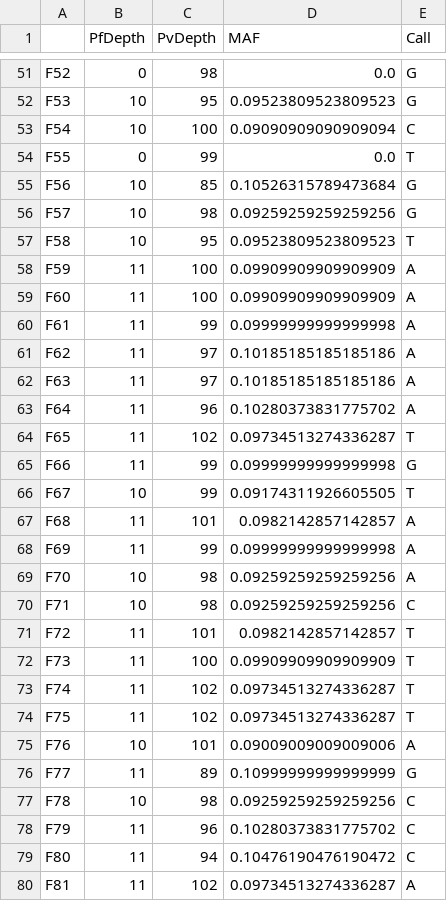
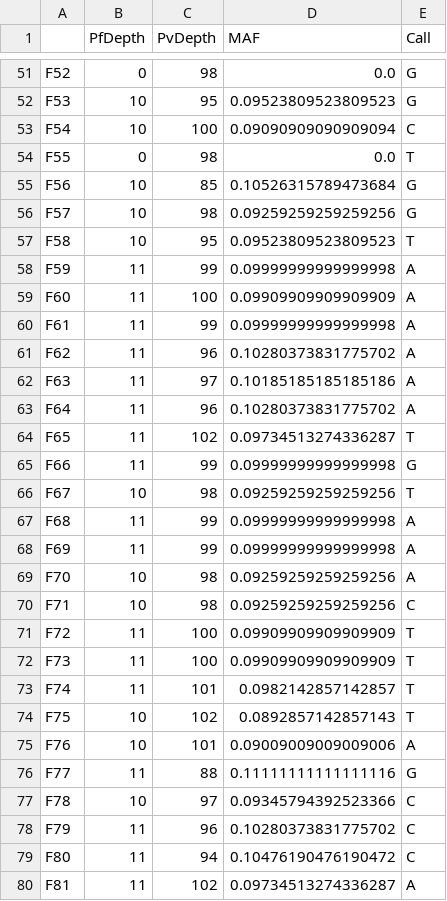
Before and after one commit to thavinb/AmpRecon, a TSV file: ampseq-tools/speciation/outputs/28307_1#18.tsv, drawn as a sheet; only a part is shown, gaps mark what is left out; the diff covers the shown part only.

```diff
--- a/ampseq-tools/speciation/outputs/28307_1#18.tsv
+++ b/ampseq-tools/speciation/outputs/28307_1#18.tsv
@@ -53,3 +53,3 @@ F53	10	95	0.09523809523809523	G
 F54	10	100	0.09090909090909094	C
-F55	0	99	0.0	T
+F55	0	98	0.0	T
 F56	10	85	0.10526315789473684	G
@@ -57,6 +57,6 @@ F57	10	98	0.09259259259259256	G
 F58	10	95	0.09523809523809523	T
-F59	11	100	0.09909909909909909	A
+F59	11	99	0.09999999999999998	A
 F60	11	100	0.09909909909909909	A
 F61	11	99	0.09999999999999998	A
-F62	11	97	0.10185185185185186	A
+F62	11	96	0.10280373831775702	A
 F63	11	97	0.10185185185185186	A
@@ -65,4 +65,4 @@ F65	11	102	0.09734513274336287	T
 F66	11	99	0.09999999999999998	G
-F67	10	99	0.09174311926605505	T
-F68	11	101	0.0982142857142857	A
+F67	10	98	0.09259259259259256	T
+F68	11	99	0.09999999999999998	A
 F69	11	99	0.09999999999999998	A
@@ -70,9 +70,9 @@ F70	10	98	0.09259259259259256	A
 F71	10	98	0.09259259259259256	C
-F72	11	101	0.0982142857142857	T
+F72	11	100	0.09909909909909909	T
 F73	11	100	0.09909909909909909	T
-F74	11	102	0.09734513274336287	T
-F75	11	102	0.09734513274336287	T
+F74	11	101	0.0982142857142857	T
+F75	10	102	0.0892857142857143	T
 F76	10	101	0.09009009009009006	A
-F77	11	89	0.10999999999999999	G
-F78	10	98	0.09259259259259256	C
+F77	11	88	0.11111111111111116	G
+F78	10	97	0.09345794392523366	C
 F79	11	96	0.10280373831775702	C
```
Also changed, not shown: 181 edited cells elsewhere in this file, ampseq-tools/speciation/outputs/26846_1#656.tsv, ampseq-tools/speciation/outputs/27122_1#543.tsv, 9 other files.
